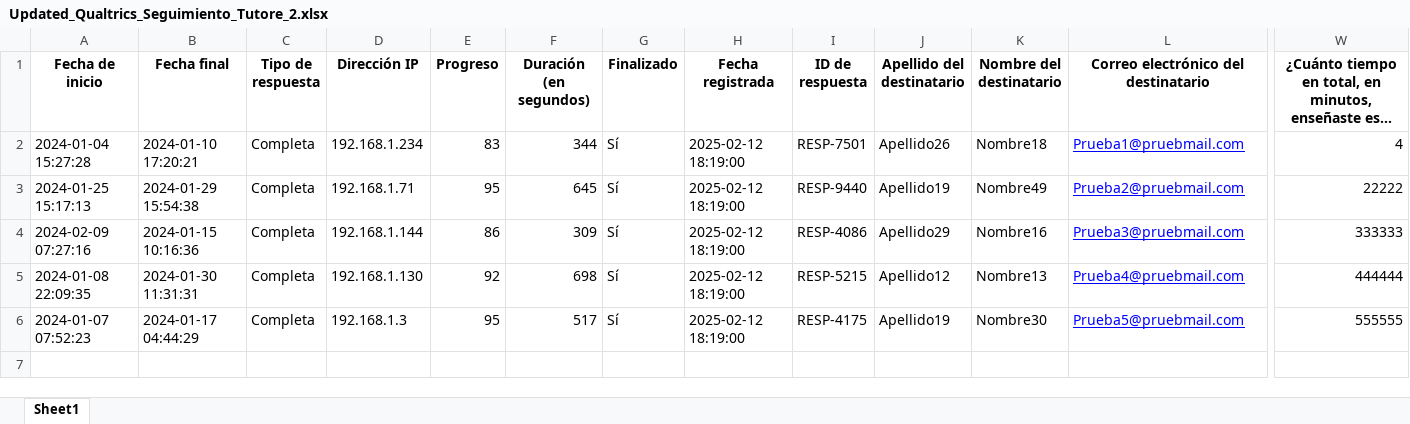
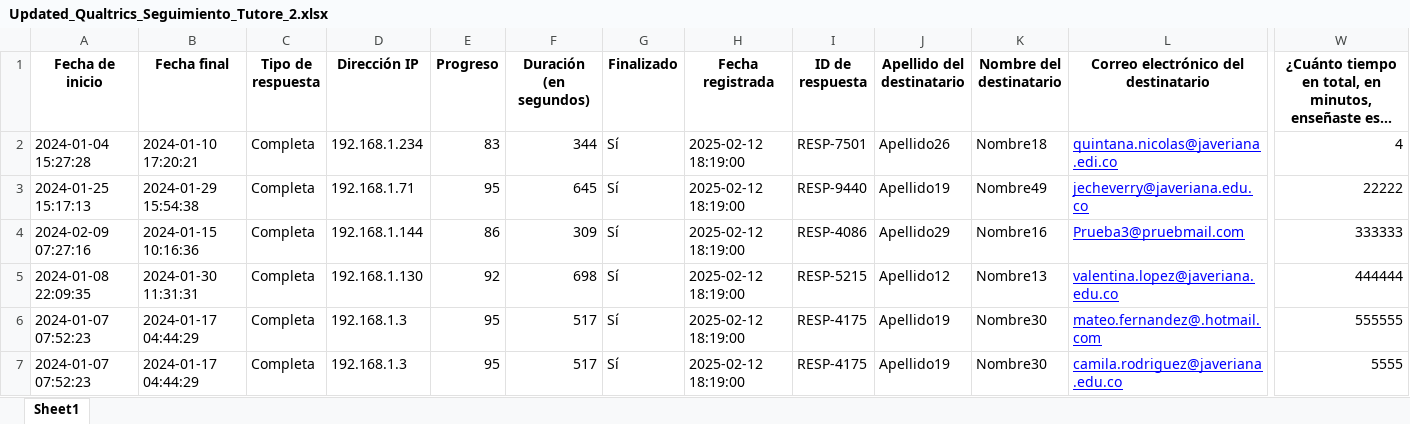
Before and after one commit to SistemaTuGestor/Sistema-TuGestor, an Excel workbook: recursos/Qualtrics/Updated_Qualtrics_Seguimiento_Tutore_2.xlsx, sheet Sheet1, drawn as a sheet; only a part is shown, gaps mark what is left out; long unchanged cells end in …; values as stored, in another font and other column widths than the file's, no borders; rows hold the shown columns only; the diff names each change by its address in the sheet, - before the commit and + after, or states it on an @@ line.

```diff
--- a/recursos/Qualtrics/Updated_Qualtrics_Seguimiento_Tutore_2.xlsx (sheet Sheet1)
+++ b/recursos/Qualtrics/Updated_Qualtrics_Seguimiento_Tutore_2.xlsx (sheet Sheet1)
-L2: Prueba1@pruebmail.com
+L2: quintana.nicolas@javeriana.edi.co
-L3: Prueba2@pruebmail.com
+L3: jecheverry@javeriana.edu.co
-L5: Prueba4@pruebmail.com
+L5: valentina.lopez@javeriana.edu.co
-L6: Prueba5@pruebmail.com
+L6: mateo.fernandez@.hotmail.com
+row 7: 2024-01-07 07:52:23 | 2024-01-17 04:44:29 | Completa | 192.168.1.3 | 95 | 517 | Sí | 2025-02-12 18:19:00 | RESP-4175 | Apellido19 | Nombre30 | camila.rodriguez@javeriana.edu.co | 5555
```
Also changed, not shown: recursos/Emparejamiento.xlsx, recursos/Qualtrics/Updated_Qualtrics_Seguimiento_Tutores_1.xlsx, 2 other files.
